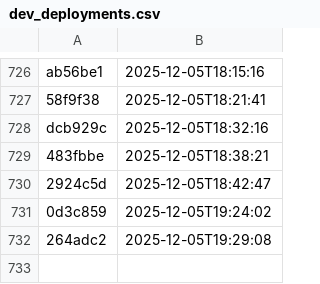
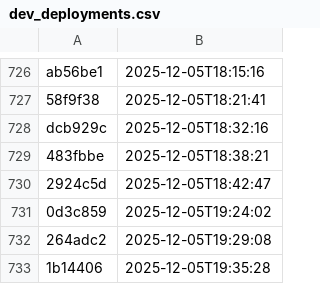
Before and after one commit to NHSDigital/eps-aws-dashboards, a CSV file: _data/dev_deployments.csv, drawn as a sheet; only a part is shown, gaps mark what is left out; the diff names each change by its address in the sheet, - before the commit and + after, or states it on an @@ line.

```diff
--- a/_data/dev_deployments.csv
+++ b/_data/dev_deployments.csv
+row 733: 1b14406 | 2025-12-05T19:35:28
```
Also changed, not shown: 1 other file.
